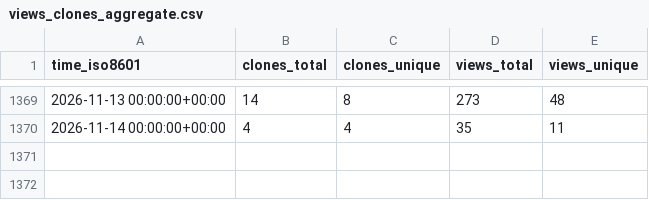
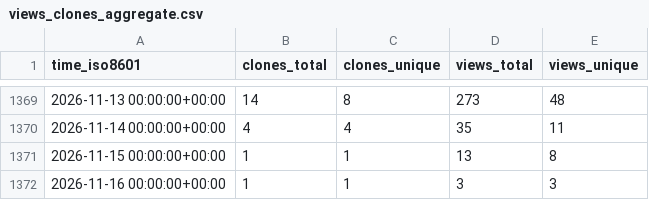
Before and after one commit to mariasfiraiala/SO-exam, a CSV file: mariasfiraiala/SO-exam/ghrs-data/views_clones_aggregate.csv, drawn as a sheet; only a part is shown, gaps mark what is left out; the diff names each change by its address in the sheet, - before the commit and + after, or states it on an @@ line.

```diff
--- a/mariasfiraiala/SO-exam/ghrs-data/views_clones_aggregate.csv
+++ b/mariasfiraiala/SO-exam/ghrs-data/views_clones_aggregate.csv
+row 1371: 2026-11-15 00:00:00+00:00 | 1 | 1 | 13 | 8
+row 1372: 2026-11-16 00:00:00+00:00 | 1 | 1 | 3 | 3
```
Also changed, not shown: 1 other file.
